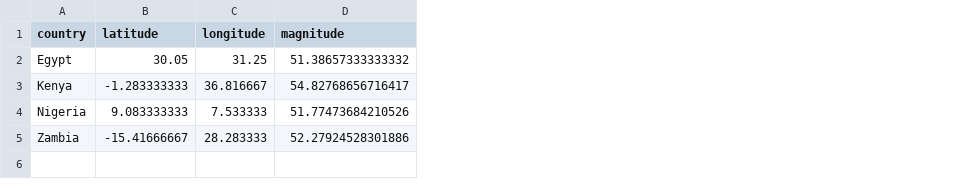
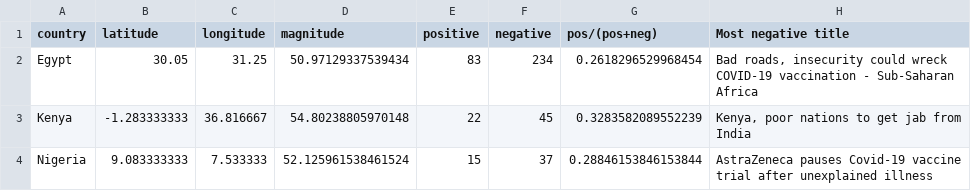
Before and after one commit to ETedward/Vaccine-Disinfo-Hack, a CSV file: SentimentScraper/Output/AstraZeneca_summary_output.csv, drawn as a sheet; removed rows and columns are numbered as before the commit, all else as after; the diff names each change by its address in the sheet, - before the commit and + after, or states it on an @@ line.

```diff
--- a/SentimentScraper/Output/AstraZeneca_summary_output.csv
+++ b/SentimentScraper/Output/AstraZeneca_summary_output.csv
+column E (positive), rows 2-4: 83 | 22 | 15
+column F (negative), rows 2-4: 234 | 45 | 37
+column G (pos/(pos+neg)), rows 2-4: 0.2618296529968454 | 0.3283582089552239 | 0.28846153846153844
+column H (Most negative title), rows 2-4: Bad roads, insecurity could wreck COVID-19 vaccination - Sub-Saharan Africa | Kenya, poor nations to get jab from India | AstraZeneca pauses Covid-19 vaccine trial after unexplained illness
-D2 (magnitude): 51.38657333333332
+D2 (magnitude): 50.97129337539434
-D3 (magnitude): 54.82768656716417
+D3 (magnitude): 54.80238805970148
-D4 (magnitude): 51.77473684210526
+D4 (magnitude): 52.125961538461524
-row 5: Zambia | -15.41666667 | 28.283333 | 52.27924528301886
```
Also changed, not shown: SentimentScraper/Output/Pfizer_summary_output.csv, SentimentScraper/Output/Sinovac_summary_output.csv, 7 other files.
